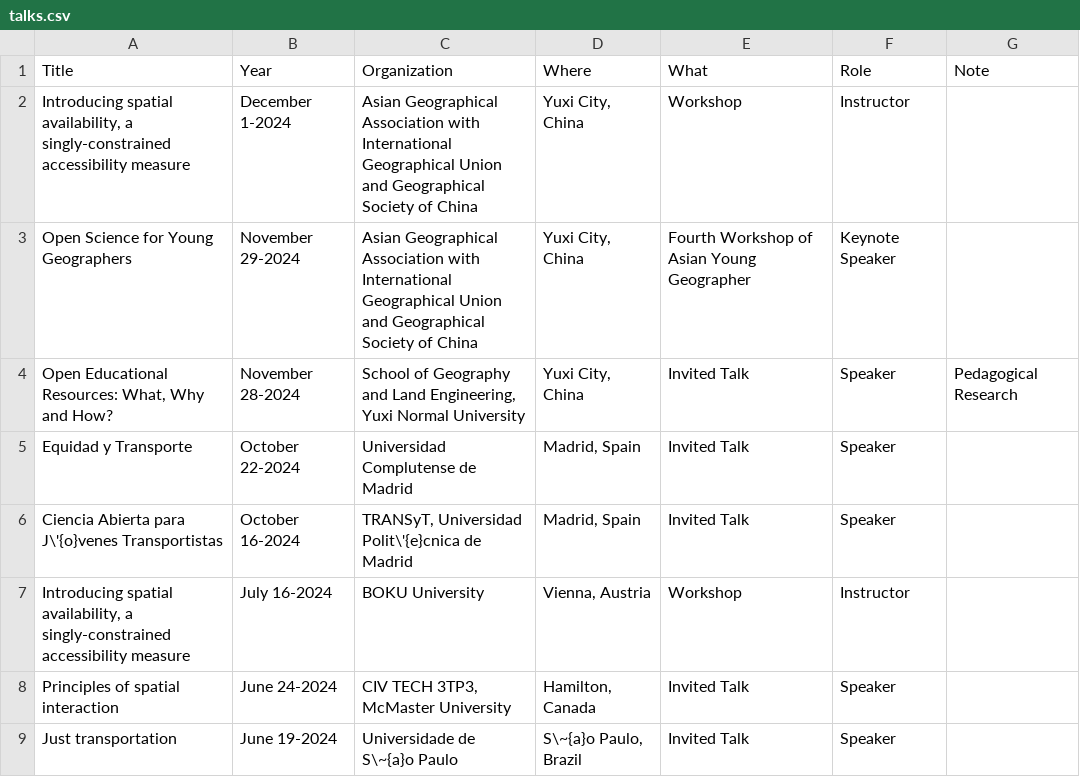
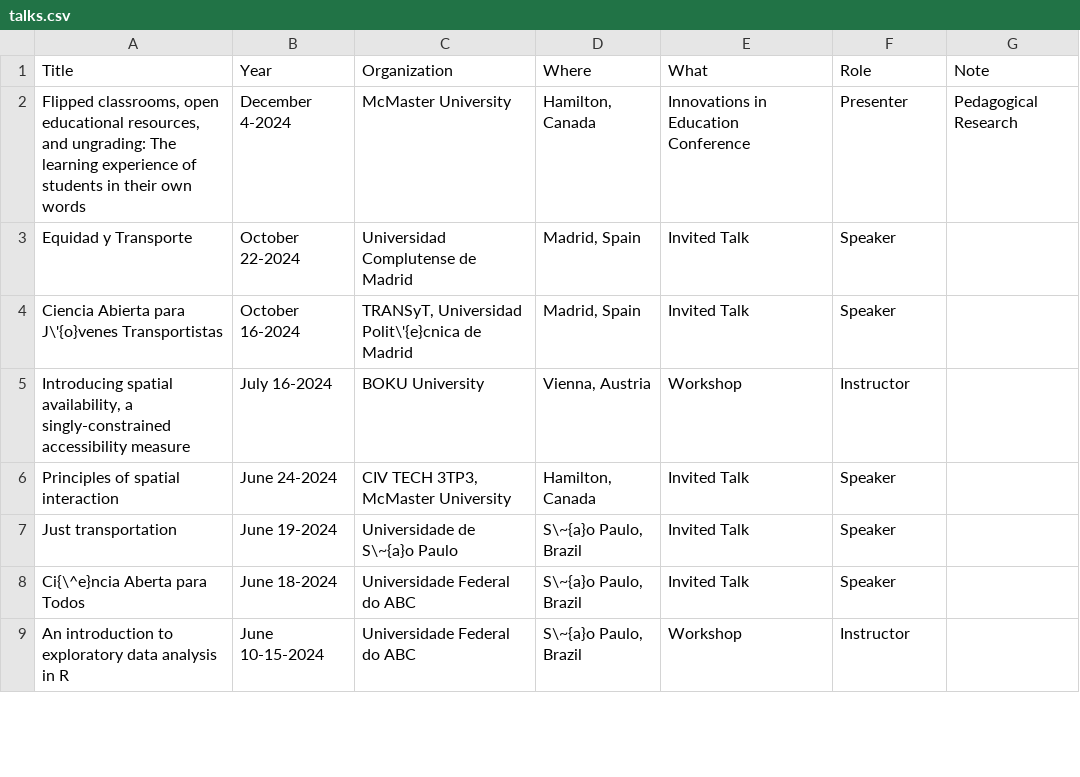
Before and after one commit to paezha/Official-CV, a CSV file: assets/talks.csv, drawn as a sheet; only a part is shown; the shorter side is filled out with more unchanged rows.

Commit message:
Corrected the talks that were not given in China

```diff
--- a/assets/talks.csv
+++ b/assets/talks.csv
@@ -1,5 +1,3 @@
 Title,Year,Organization,Where,What,Role,Note
-"Introducing spatial availability, a singly-constrained accessibility measure",December 1-2024,Asian Geographical Association with International Geographical Union and Geographical Society of China,"Yuxi City, China",Workshop,Instructor,
-Open Science for Young Geographers,November 29-2024,Asian Geographical Association with International Geographical Union and Geographical Society of China,"Yuxi City, China",Fourth Workshop of Asian Young Geographer,Keynote Speaker,
-"Open Educational Resources: What, Why and How?",November 28-2024,"School of Geography and Land Engineering, Yuxi Normal University","Yuxi City, China",Invited Talk,Speaker,Pedagogical Research
+"Flipped classrooms, open educational resources, and ungrading: The learning experience of students in their own words",December 4-2024,McMaster University,"Hamilton, Canada",Innovations in Education Conference,Presenter,Pedagogical Research
 Equidad y Transporte,October 22-2024,Universidad Complutense de Madrid,"Madrid, Spain",Invited Talk,Speaker,
```
Also changed, not shown: 2 other files.
